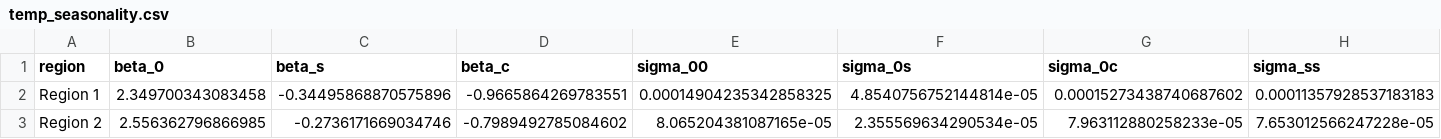
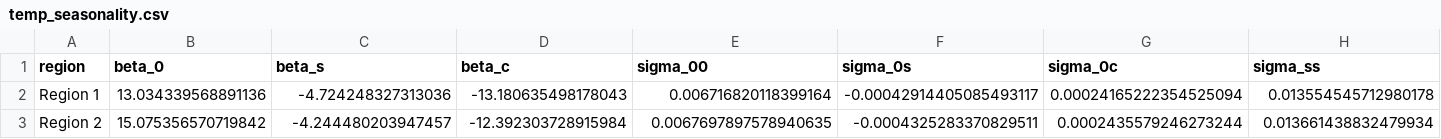
Before and after one commit to Tyler-Hecht/bravo_edv_research, a CSV file: data/temp/temp_seasonality.csv, drawn as a sheet; only a part is shown; the diff covers the shown part only; the diff names each change by its address in the sheet, - before the commit and + after, or states it on an @@ line.

Commit message:
heat index to Celcius; seasonality temp/heat index plots no log transform, consistence scale

```diff
--- a/data/temp/temp_seasonality.csv
+++ b/data/temp/temp_seasonality.csv
-B2 (beta_0): 2.349700343083458
+B2 (beta_0): 13.034339568891136
-C2 (beta_s): -0.34495868870575896
+C2 (beta_s): -4.724248327313036
-D2 (beta_c): -0.9665864269783551
+D2 (beta_c): -13.180635498178043
-E2 (sigma_00): 0.00014904235342858325
+E2 (sigma_00): 0.006716820118399164
-F2 (sigma_0s): 4.8540756752144814e-05
+F2 (sigma_0s): -0.00042914405085493117
-G2 (sigma_0c): 0.00015273438740687602
+G2 (sigma_0c): 0.00024165222354525094
-H2 (sigma_ss): 0.00011357928537183183
+H2 (sigma_ss): 0.013554545712980178
-B3 (beta_0): 2.556362796866985
+B3 (beta_0): 15.075356570719842
-C3 (beta_s): -0.2736171669034746
+C3 (beta_s): -4.244480203947457
-D3 (beta_c): -0.7989492785084602
+D3 (beta_c): -12.392303728915984
-E3 (sigma_00): 8.065204381087165e-05
+E3 (sigma_00): 0.0067697897578940635
-F3 (sigma_0s): 2.355569634290534e-05
+F3 (sigma_0s): -0.0004325283370829511
-G3 (sigma_0c): 7.963112880258233e-05
+G3 (sigma_0c): 0.0002435579246273244
-H3 (sigma_ss): 7.653012566247228e-05
+H3 (sigma_ss): 0.013661438832479934
```
Also changed, not shown: 166 edited cells elsewhere in this file, data/heat_index/heat_index_seasonality.csv, 9 other files.
